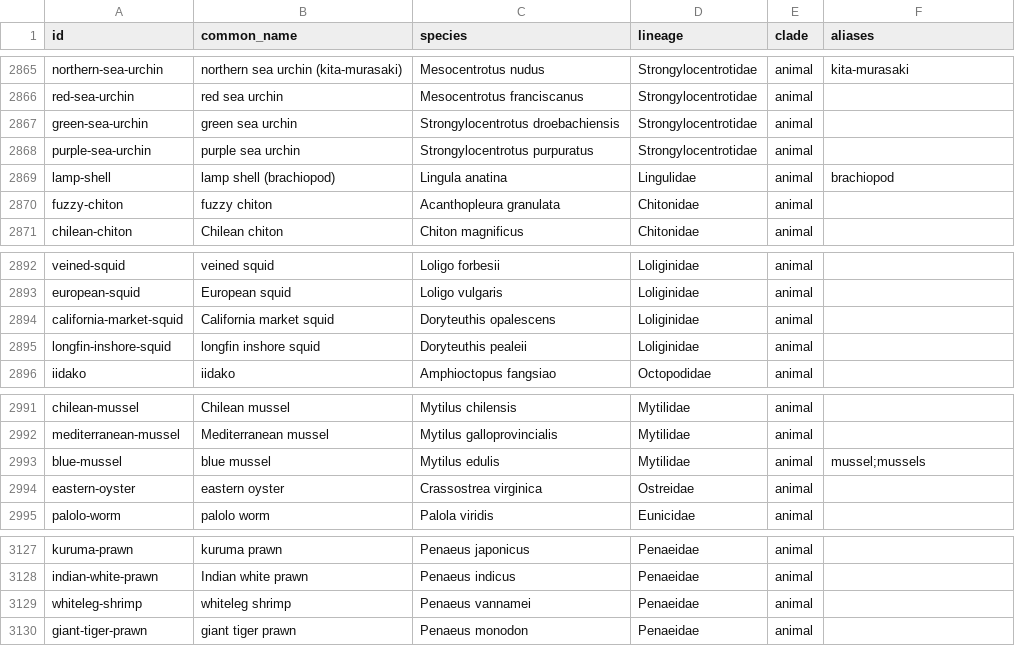
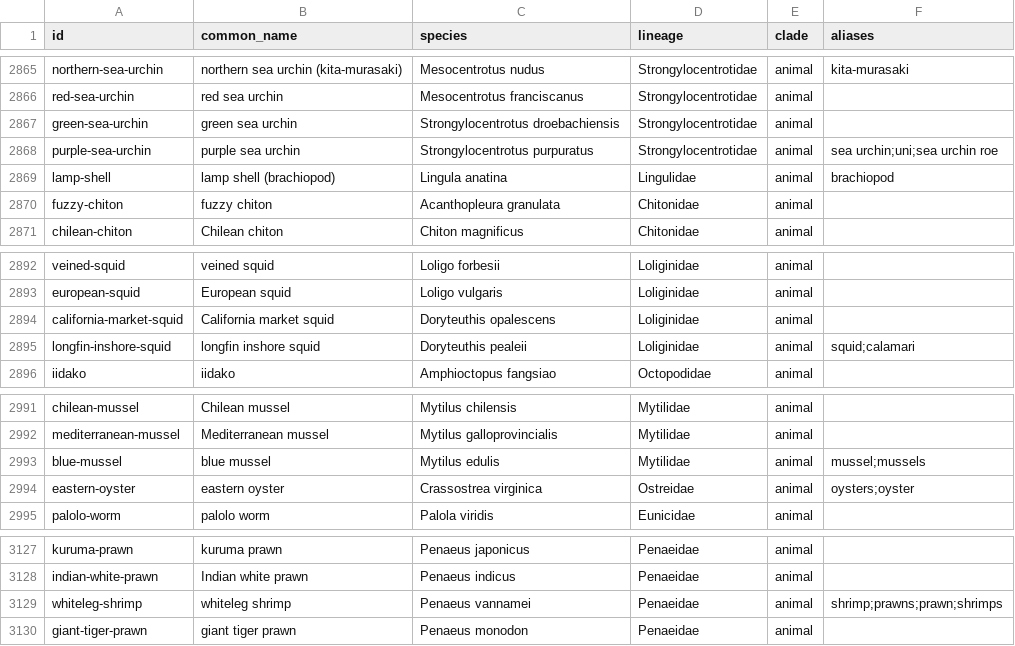
Before and after one commit to mjhickerson/phyloplate, a CSV file: tree/taxa.csv, drawn as a sheet; only a part is shown, gaps mark what is left out.

Commit message:
Plain-word aliases for common seafood

```diff
--- a/tree/taxa.csv
+++ b/tree/taxa.csv
@@ -2867,3 +2867,3 @@ red-sea-urchin,red sea urchin,Mesocentrotus franciscanus,Strongylocentrotidae,an
 green-sea-urchin,green sea urchin,Strongylocentrotus droebachiensis,Strongylocentrotidae,animal,
-purple-sea-urchin,purple sea urchin,Strongylocentrotus purpuratus,Strongylocentrotidae,animal,
+purple-sea-urchin,purple sea urchin,Strongylocentrotus purpuratus,Strongylocentrotidae,animal,sea urchin;uni;sea urchin roe
 lamp-shell,lamp shell (brachiopod),Lingula anatina,Lingulidae,animal,brachiopod
@@ -2894,3 +2894,3 @@ european-squid,European squid,Loligo vulgaris,Loliginidae,animal,
 california-market-squid,California market squid,Doryteuthis opalescens,Loliginidae,animal,
-longfin-inshore-squid,longfin inshore squid,Doryteuthis pealeii,Loliginidae,animal,
+longfin-inshore-squid,longfin inshore squid,Doryteuthis pealeii,Loliginidae,animal,squid;calamari
 iidako,iidako,Amphioctopus fangsiao,Octopodidae,animal,
@@ -2993,3 +2993,3 @@ mediterranean-mussel,Mediterranean mussel,Mytilus galloprovincialis,Mytilidae,an
 blue-mussel,blue mussel,Mytilus edulis,Mytilidae,animal,mussel;mussels
-eastern-oyster,eastern oyster,Crassostrea virginica,Ostreidae,animal,
+eastern-oyster,eastern oyster,Crassostrea virginica,Ostreidae,animal,oysters;oyster
 palolo-worm,palolo worm,Palola viridis,Eunicidae,animal,
@@ -3128,3 +3128,3 @@ kuruma-prawn,kuruma prawn,Penaeus japonicus,Penaeidae,animal,
 indian-white-prawn,Indian white prawn,Penaeus indicus,Penaeidae,animal,
-whiteleg-shrimp,whiteleg shrimp,Penaeus vannamei,Penaeidae,animal,
+whiteleg-shrimp,whiteleg shrimp,Penaeus vannamei,Penaeidae,animal,shrimp;prawns;prawn;shrimps
 giant-tiger-prawn,giant tiger prawn,Penaeus monodon,Penaeidae,animal,
```
Also changed, not shown: 4 other files.
